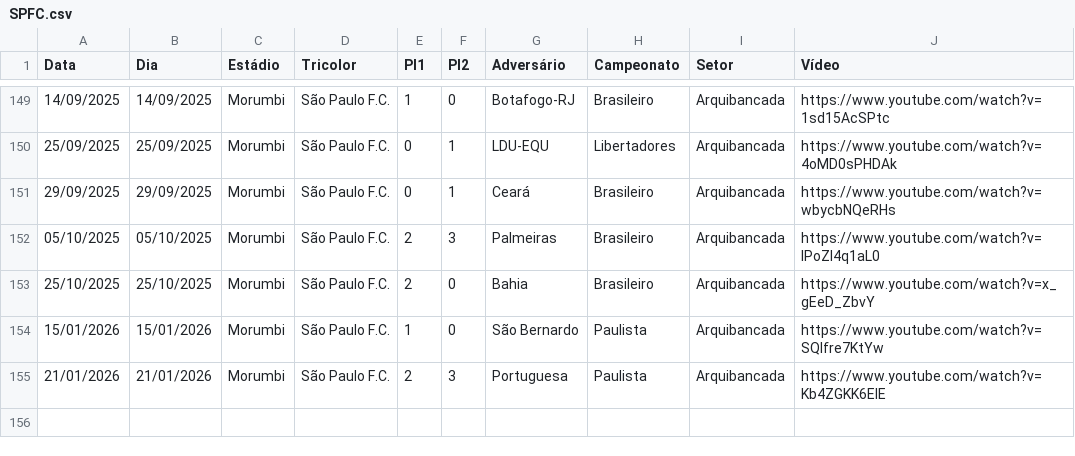
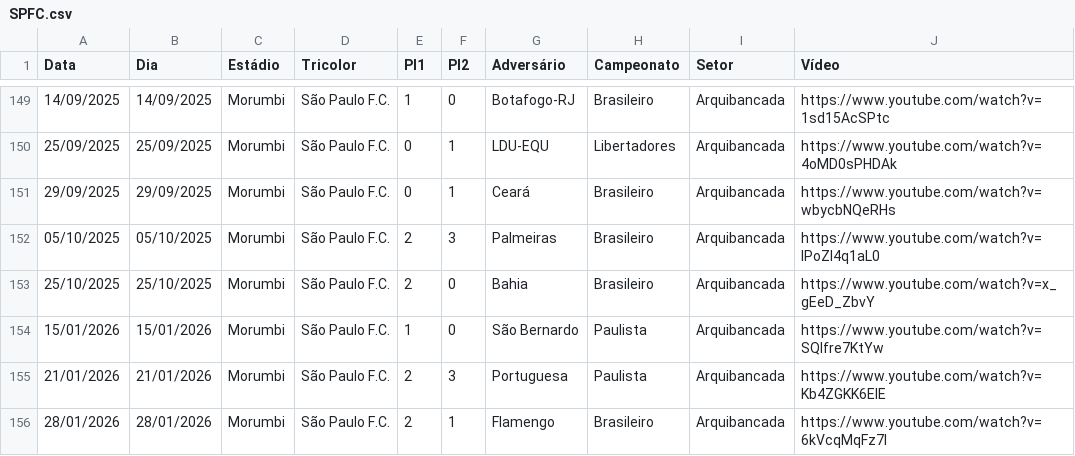
Before and after one commit to renatosts/SPFC, a CSV file: CSV/SPFC.csv, drawn as a sheet; only a part is shown, gaps mark what is left out; the diff names each change by its address in the sheet, - before the commit and + after, or states it on an @@ line.

Commit message:
Processamento 29/01/2026

```diff
--- a/CSV/SPFC.csv
+++ b/CSV/SPFC.csv
+row 156: 28/01/2026 | 28/01/2026 | Morumbi | São Paulo F.C. | 2 | 1 | Flamengo | Brasileiro | Arquibancada | https://www.youtube.com/watch?v=6kVcqMqFz7I
```
